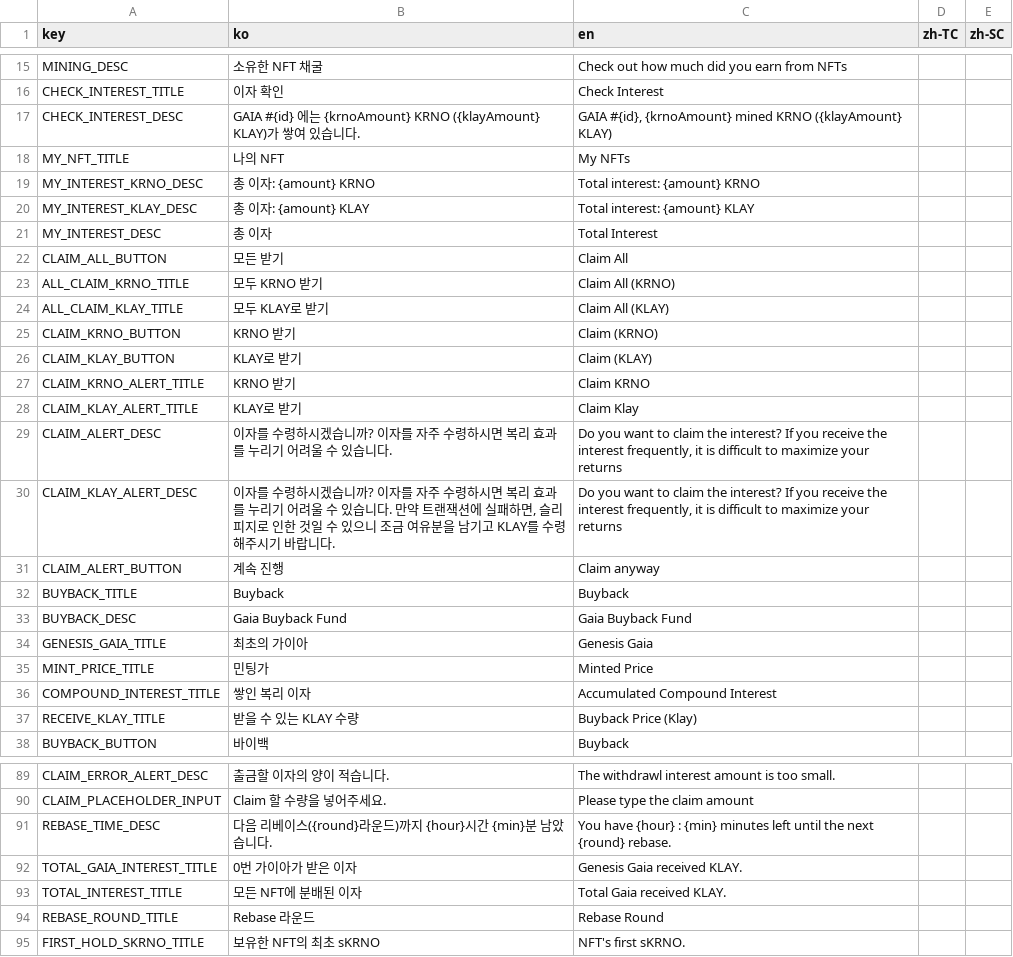
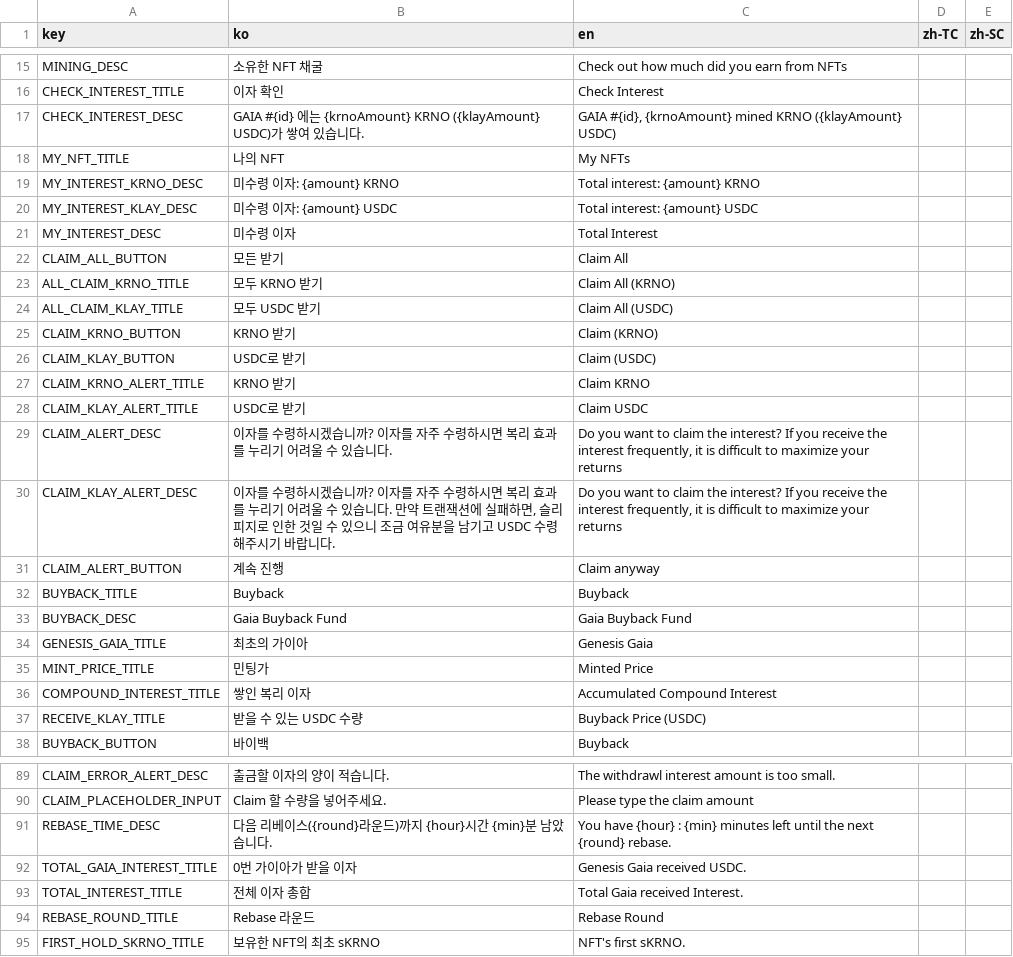
Before and after one commit to gaiaprotocol-v1/gaia-genesis-app, a CSV file: docs/msg.csv, drawn as a sheet; only a part is shown, gaps mark what is left out.

```diff
--- a/docs/msg.csv
+++ b/docs/msg.csv
@@ -16,16 +16,16 @@ MINING_DESC,소유한 NFT 채굴,Check out how much did you earn from NFTs,,
 CHECK_INTEREST_TITLE,이자 확인,Check Interest,,
-CHECK_INTEREST_DESC,GAIA #{id} 에는 {krnoAmount} KRNO ({klayAmount} KLAY)가 쌓여 있습니다.,"GAIA #{id}, {krnoAmount} mined KRNO ({klayAmount} KLAY)",,
+CHECK_INTEREST_DESC,GAIA #{id} 에는 {krnoAmount} KRNO ({klayAmount} USDC)가 쌓여 있습니다.,"GAIA #{id}, {krnoAmount} mined KRNO ({klayAmount} USDC)",,
 MY_NFT_TITLE,나의 NFT,My NFTs,,
-MY_INTEREST_KRNO_DESC,총 이자: {amount} KRNO,Total interest: {amount} KRNO,,
-MY_INTEREST_KLAY_DESC,총 이자: {amount} KLAY,Total interest: {amount} KLAY,,
-MY_INTEREST_DESC,총 이자,Total Interest,,
+MY_INTEREST_KRNO_DESC,미수령 이자: {amount} KRNO,Total interest: {amount} KRNO,,
+MY_INTEREST_KLAY_DESC,미수령 이자: {amount} USDC,Total interest: {amount} USDC,,
+MY_INTEREST_DESC,미수령 이자,Total Interest,,
 CLAIM_ALL_BUTTON,모든 받기,Claim All,,
 ALL_CLAIM_KRNO_TITLE,모두 KRNO 받기,Claim All (KRNO),,
-ALL_CLAIM_KLAY_TITLE,모두 KLAY로 받기,Claim All (KLAY),,
+ALL_CLAIM_KLAY_TITLE,모두 USDC 받기,Claim All (USDC),,
 CLAIM_KRNO_BUTTON,KRNO 받기,Claim (KRNO),,
-CLAIM_KLAY_BUTTON,KLAY로 받기,Claim (KLAY),,
+CLAIM_KLAY_BUTTON,USDC로 받기,Claim (USDC),,
 CLAIM_KRNO_ALERT_TITLE,KRNO 받기,Claim KRNO,,
-CLAIM_KLAY_ALERT_TITLE,KLAY로 받기,Claim Klay,,
+CLAIM_KLAY_ALERT_TITLE,USDC로 받기,Claim USDC,,
 CLAIM_ALERT_DESC,이자를 수령하시겠습니까? 이자를 자주 수령하시면 복리 효과를 누리기 어려울 수 있습니다.,"Do you want to claim the interest? If you receive the interest frequently, it is difficult to maximize your returns",,
-CLAIM_KLAY_ALERT_DESC,"이자를 수령하시겠습니까? 이자를 자주 수령하시면 복리 효과를 누리기 어려울 수 있습니다. 만약 트랜잭션에 실패하면, 슬리피지로 인한 것일 수 있으니 조금 여유분을 남기고 KLAY를 수령해주시기 바랍니다.","Do you want to claim the interest? If you receive the interest frequently, it is difficult to maximize your returns",,
+CLAIM_KLAY_ALERT_DESC,"이자를 수령하시겠습니까? 이자를 자주 수령하시면 복리 효과를 누리기 어려울 수 있습니다. 만약 트랜잭션에 실패하면, 슬리피지로 인한 것일 수 있으니 조금 여유분을 남기고 USDC 수령해주시기 바랍니다.","Do you want to claim the interest? If you receive the interest frequently, it is difficult to maximize your returns",,
 CLAIM_ALERT_BUTTON,계속 진행,Claim anyway,,
@@ -36,3 +36,3 @@ MINT_PRICE_TITLE,민팅가,Minted Price,,
 COMPOUND_INTEREST_TITLE,쌓인 복리 이자,Accumulated Compound Interest,,
-RECEIVE_KLAY_TITLE,받을 수 있는 KLAY 수량,Buyback Price (Klay),,
+RECEIVE_KLAY_TITLE,받을 수 있는 USDC 수량,Buyback Price (USDC),,
 BUYBACK_BUTTON,바이백,Buyback,,
@@ -91,4 +91,4 @@ CLAIM_PLACEHOLDER_INPUT,Claim 할 수량을 넣어주세요. ,Please type the cl
 REBASE_TIME_DESC,다음 리베이스({round}라운드)까지 {hour}시간 {min}분 남았습니다.,You have {hour} : {min} minutes left until the next {round} rebase.,,
-TOTAL_GAIA_INTEREST_TITLE,0번 가이아가 받은 이자,Genesis Gaia received KLAY.,,
-TOTAL_INTEREST_TITLE,모든 NFT에 분배된 이자,Total Gaia received KLAY.,,
+TOTAL_GAIA_INTEREST_TITLE,0번 가이아가 받을 이자,Genesis Gaia received USDC.,,
+TOTAL_INTEREST_TITLE,전체 이자 총합,Total Gaia received Interest.,,
 REBASE_ROUND_TITLE,Rebase 라운드,Rebase Round,,
```
Also changed, not shown: 9 other files.
